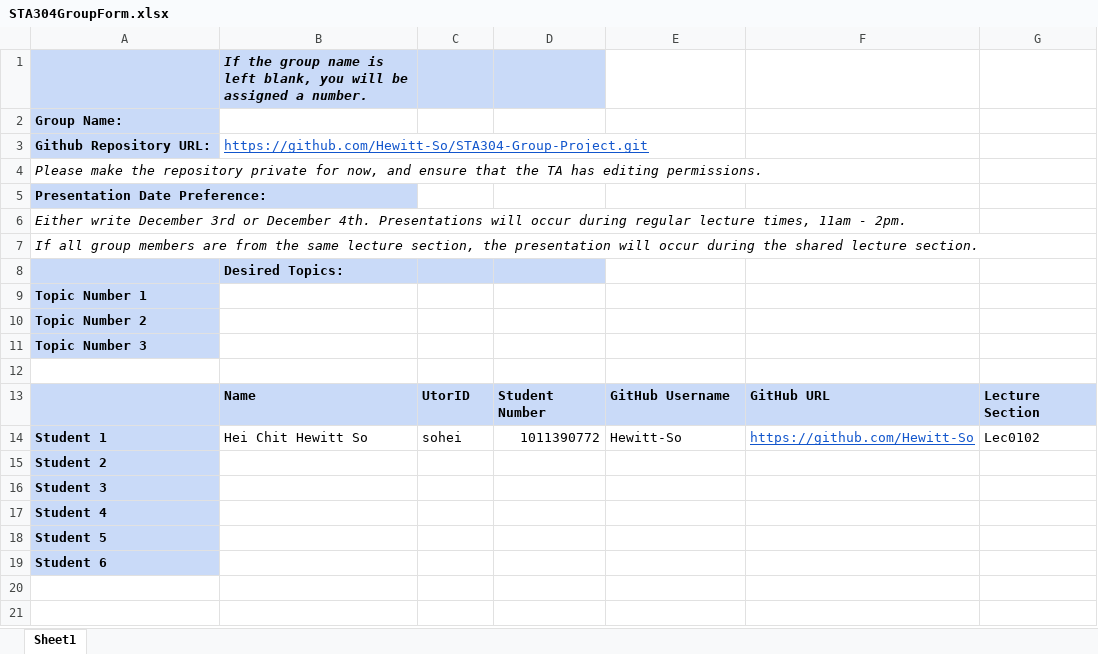
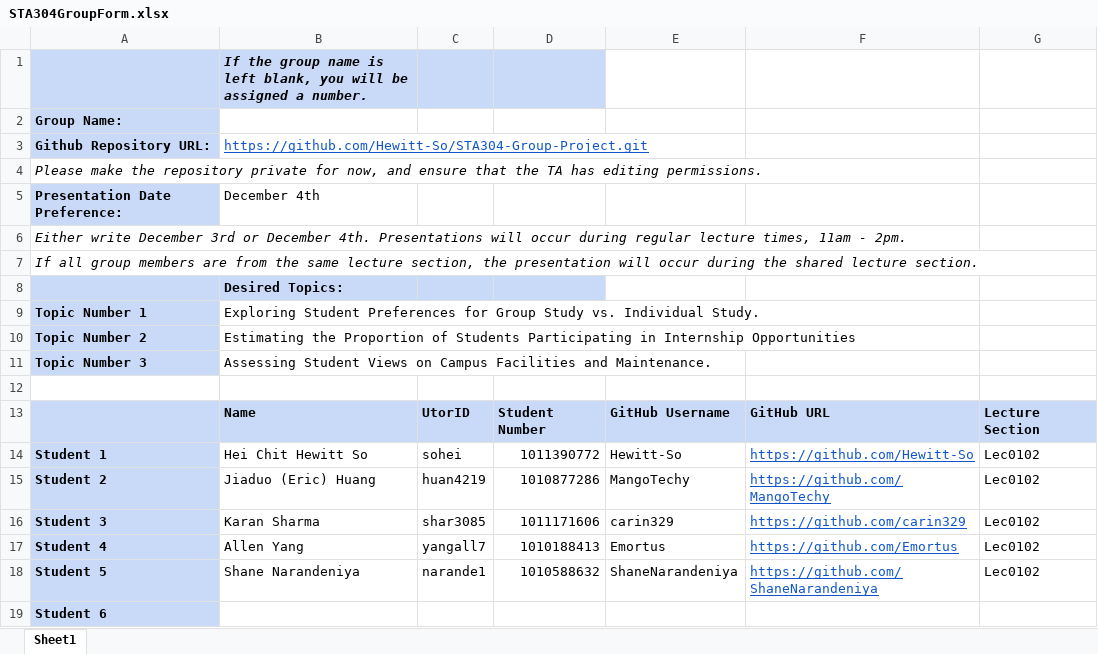
Before and after one commit to Hewitt-So/STA304-Group-Project, an Excel workbook: STA304GroupForm.xlsx, sheet Sheet1, drawn as a sheet; values as stored, in another font and other column widths than the file's, no borders; the diff names each change by its address in the sheet, - before the commit and + after, or states it on an @@ line.

Commit message:
Final Form?

```diff
--- a/STA304GroupForm.xlsx (sheet Sheet1)
+++ b/STA304GroupForm.xlsx (sheet Sheet1)
-B5: (empty)
+B5: December 4th
-B9: (empty)
+B9: Exploring Student Preferences for Group Study vs. Individual Study.
-B10: (empty)
+B10: Estimating the Proportion of Students Participating in Internship Opportunities
-B11: (empty)
+B11: Assessing Student Views on Campus Facilities and Maintenance.
-B15: (empty)
+B15: Jiaduo (Eric) Huang
-C15: (empty)
+C15: huan4219
-D15: (empty)
+D15: 1010877286
-E15: (empty)
+E15: MangoTechy
-F15: (empty)
+F15: https://github.com/MangoTechy
-G15:G18: (empty)
+G15:G18: Lec0102
-B16: (empty)
+B16: Karan Sharma
-C16: (empty)
+C16: shar3085
-D16: (empty)
+D16: 1011171606
-E16: (empty)
+E16: carin329
-F16: (empty)
+F16: https://github.com/carin329
-B17: (empty)
+B17: Allen Yang
-C17: (empty)
+C17: yangall7
-D17: (empty)
+D17: 1010188413
-E17: (empty)
+E17: Emortus
-F17: (empty)
+F17: https://github.com/Emortus
-B18: (empty)
+B18: Shane Narandeniya
-C18: (empty)
+C18: narande1
-D18: (empty)
+D18: 1010588632
-E18: (empty)
+E18: ShaneNarandeniya
-F18: (empty)
+F18: https://github.com/ShaneNarandeniya
```
